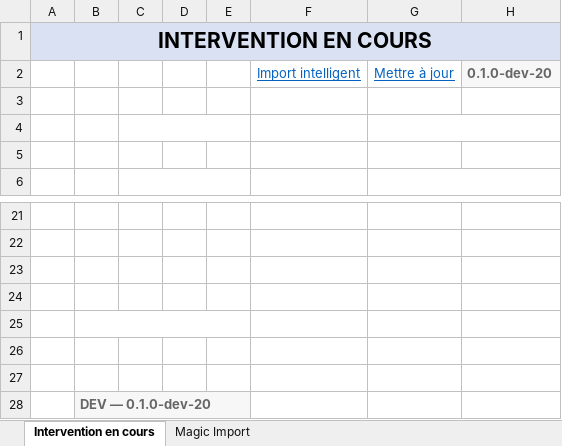
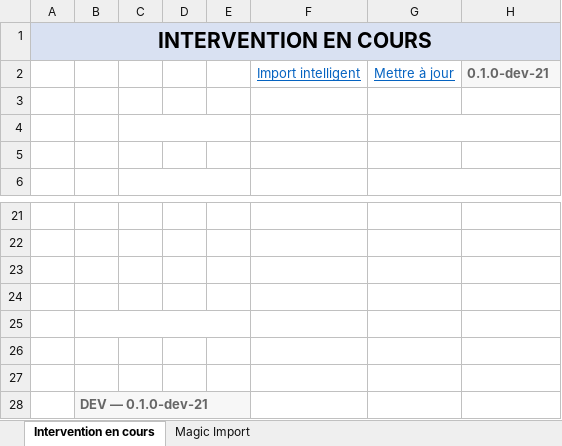
Before and after one commit to milance78/PCD-excel-version-, an Excel workbook: dist/PCD-Excel-Version-latest.xlsm, sheet Intervention en cours, drawn as a sheet; only a part is shown, gaps mark what is left out; values as stored, in another font and other column widths than the file's, no borders; the diff names each change by its address in the sheet, - before the commit and + after, or states it on an @@ line.

```diff
--- a/dist/PCD-Excel-Version-latest.xlsm (sheet Intervention en cours)
+++ b/dist/PCD-Excel-Version-latest.xlsm (sheet Intervention en cours)
-H2: 0.1.0-dev-20
+H2: 0.1.0-dev-21
-B28: DEV — 0.1.0-dev-20
+B28: DEV — 0.1.0-dev-21
```
Also changed, not shown: 2 other files.
